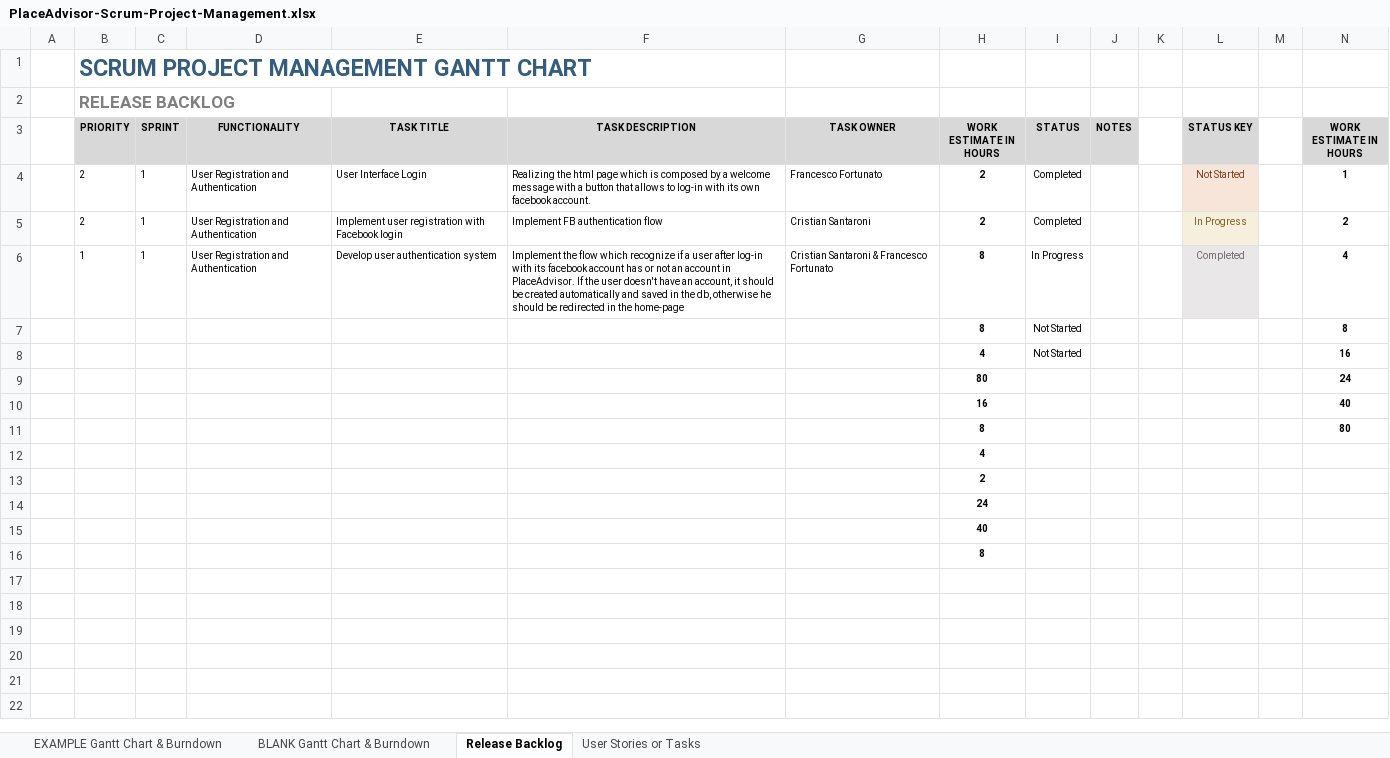
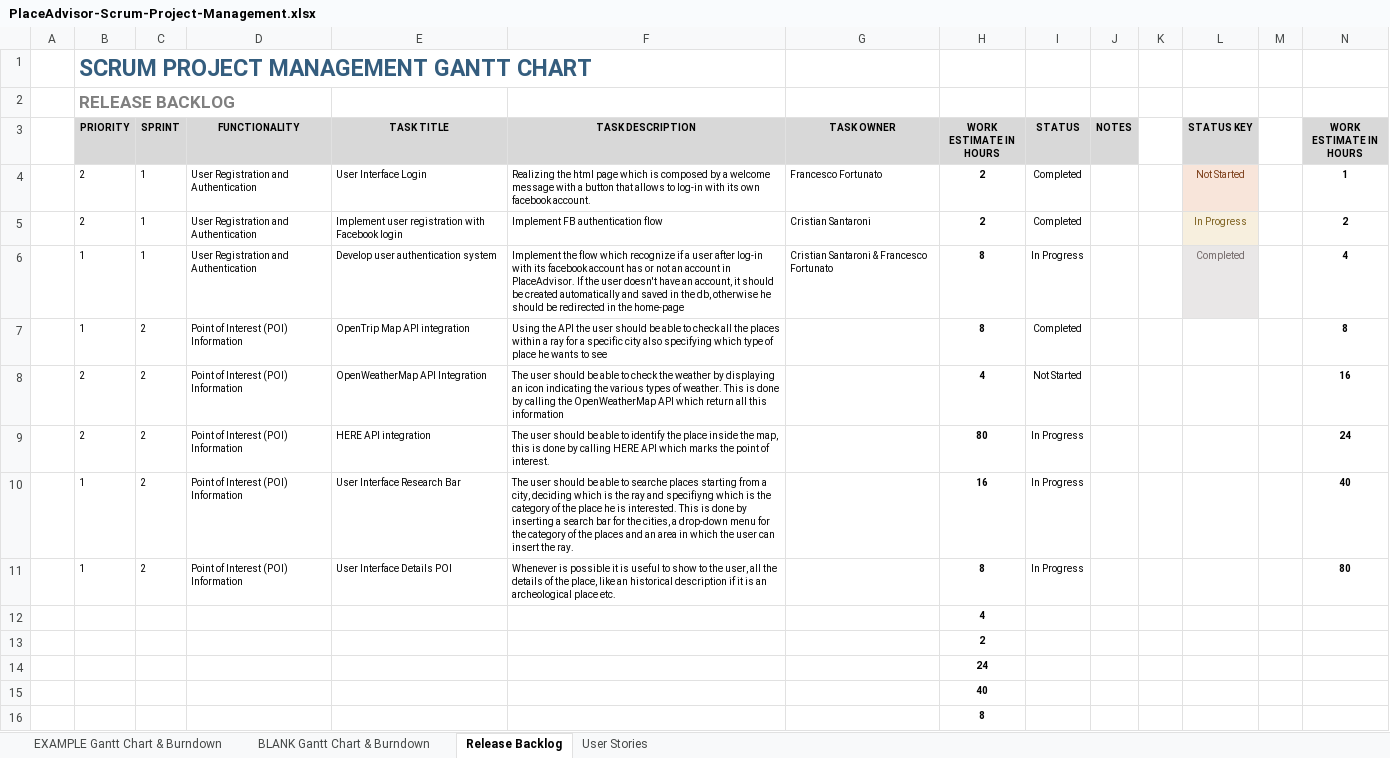
Before and after one commit to francesco-fortunato/PlaceAdvisor, an Excel workbook: PlaceAdvisor-Scrum-Project-Management.xlsx, sheet Release Backlog, drawn as a sheet; values as stored, in another font and other column widths than the file's, no borders; charts and pictures and conditional formats not drawn; removed rows and columns are numbered as before the commit, all else as after; the diff names each change by its address in the sheet, - before the commit and + after, or states it on an @@ line.

Commit message:
update backlog, user stories

```diff
--- a/PlaceAdvisor-Scrum-Project-Management.xlsx (sheet Release Backlog)
+++ b/PlaceAdvisor-Scrum-Project-Management.xlsx (sheet Release Backlog)
-sheet tab: User Stories or Tasks
+sheet tab: User Stories
-row 7:  |  |  |  |  |  |  | 8 | Not Started |  |  |  |  | 8
-row 8:  |  |  |  |  |  |  | 4 | Not Started |  |  |  |  | 16
-row 9:  |  |  |  |  |  |  | 80 |  |  |  |  |  | 24
-row 10:  |  |  |  |  |  |  | 16 |  |  |  |  |  | 40
-row 11:  |  |  |  |  |  |  | 8 |  |  |  |  |  | 80
+row 7:  | 1 | 2 | Point of Interest (POI) Information | OpenTrip Map API integration | Using the API the user should be able to check all the places within a ray for a specific city also specifying which type of place he wants to see |  | 8 | Completed |  |  |  |  | 8
+row 8:  | 2 | 2 | Point of Interest (POI) Information | OpenWeatherMap API Integration | The user should be able to check the weather by displaying an icon indicating the various types of weather. This is done by calling the OpenWeatherMap API which return all this information |  | 4 | Not Started |  |  |  |  | 16
+row 9:  | 2 | 2 | Point of Interest (POI) Information | HERE API integration | The user should be able to identify the place inside the map, this is done by calling HERE API which marks the point of interest. |  | 80 | In Progress |  |  |  |  | 24
+row 10:  | 1 | 2 | Point of Interest (POI) Information | User Interface Research Bar | The user should be able to searche places starting from a city, deciding which is the ray and specifiyng which is the category of the place he is interested. This is done by inserting a search bar for the cities, a drop-down menu for the category of the places and an area in which the user can insert the ray. |  | 16 | In Progress |  |  |  |  | 40
+row 11:  | 1 | 2 | Point of Interest (POI) Information | User Interface Details POI | Whenever is possible it is useful to show to the user, all the details of the place, like an historical description if it is an archeological place etc. |  | 8 | In Progress |  |  |  |  | 80
```
Also changed, not shown: sheet BLANK Gantt Chart & Burndown, sheet User Stories, sheet EXAMPLE Gantt Chart & Burndown, formulas that keep their value, charts or pictures.
